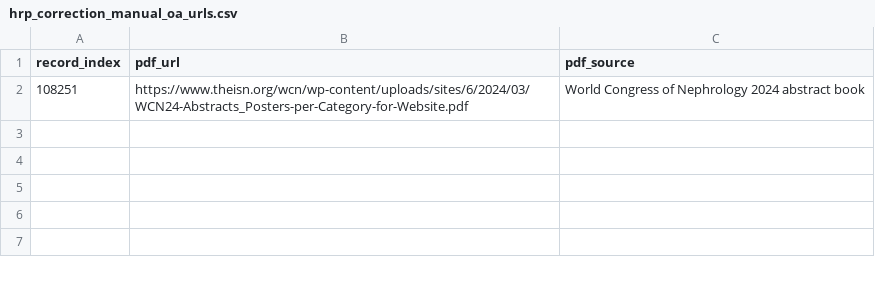
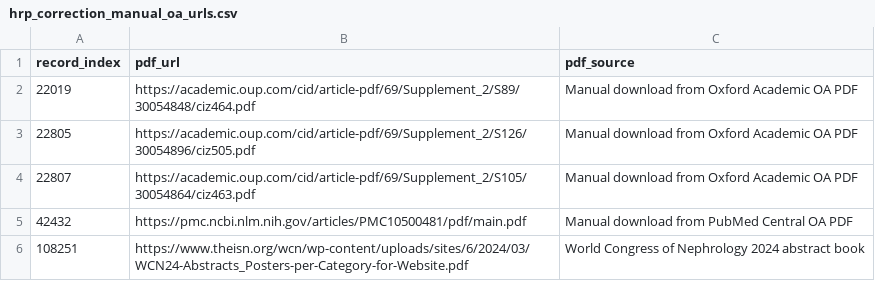
Before and after one commit to OJWatson/Sys_mcs, a CSV file: analysis/data-raw/hrp_correction_manual_oa_urls.csv, drawn as a sheet; the diff names each change by its address in the sheet, - before the commit and + after, or states it on an @@ line.

Commit message:
Register manual OA downloads for HRP correction

```diff
--- a/analysis/data-raw/hrp_correction_manual_oa_urls.csv
+++ b/analysis/data-raw/hrp_correction_manual_oa_urls.csv
+row 2: 22019 | https://academic.oup.com/cid/article-pdf/69/Supplement_2/S89/30054848/ciz464.pdf | Manual download from Oxford Academic OA PDF
+row 3: 22805 | https://academic.oup.com/cid/article-pdf/69/Supplement_2/S126/30054896/ciz505.pdf | Manual download from Oxford Academic OA PDF
+row 4: 22807 | https://academic.oup.com/cid/article-pdf/69/Supplement_2/S105/30054864/ciz463.pdf | Manual download from Oxford Academic OA PDF
+row 5: 42432 | https://pmc.ncbi.nlm.nih.gov/articles/PMC10500481/pdf/main.pdf | Manual download from PubMed Central OA PDF
```
Also changed, not shown: 1 other file.
